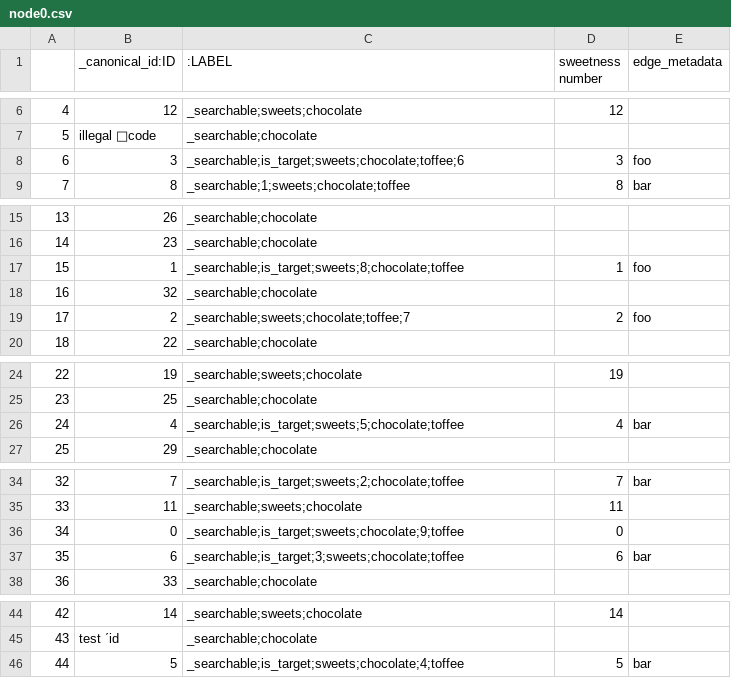
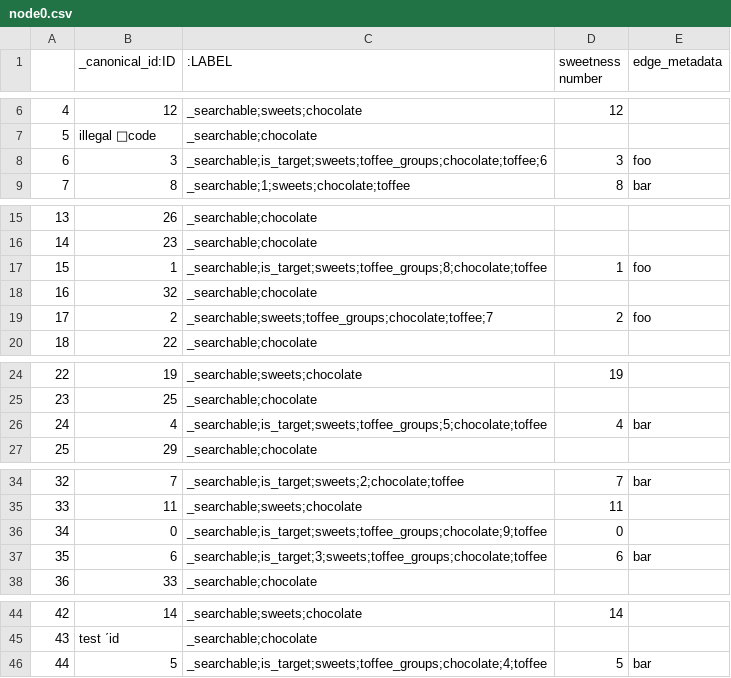
Before and after one commit to shermanelee92/hadoop-spark-hive, a CSV file: dags/finnet_py3_notebooks/debug/node0.csv, drawn as a sheet; only a part is shown, gaps mark what is left out.

Commit message:
feat: generate pair-wise edges from node list given grouping criteria

```diff
--- a/dags/finnet_py3_notebooks/debug/node0.csv
+++ b/dags/finnet_py3_notebooks/debug/node0.csv
@@ -7,3 +7,3 @@
 5,illegal ΁code,_searchable;chocolate,,
-6,3,_searchable;is_target;sweets;chocolate;toffee;6,3,foo
+6,3,_searchable;is_target;sweets;toffee_groups;chocolate;toffee;6,3,foo
 7,8,_searchable;1;sweets;chocolate;toffee,8,bar
@@ -16,5 +16,5 @@
 14,23,_searchable;chocolate,,
-15,1,_searchable;is_target;sweets;8;chocolate;toffee,1,foo
+15,1,_searchable;is_target;sweets;toffee_groups;8;chocolate;toffee,1,foo
 16,32,_searchable;chocolate,,
-17,2,_searchable;sweets;chocolate;toffee;7,2,foo
+17,2,_searchable;sweets;toffee_groups;chocolate;toffee;7,2,foo
 18,22,_searchable;chocolate,,
@@ -25,3 +25,3 @@
 23,25,_searchable;chocolate,,
-24,4,_searchable;is_target;sweets;5;chocolate;toffee,4,bar
+24,4,_searchable;is_target;sweets;toffee_groups;5;chocolate;toffee,4,bar
 25,29,_searchable;chocolate,,
@@ -35,4 +35,4 @@
 33,11,_searchable;sweets;chocolate,11,
-34,0,_searchable;is_target;sweets;chocolate;9;toffee,0,
-35,6,_searchable;is_target;3;sweets;chocolate;toffee,6,bar
+34,0,_searchable;is_target;sweets;toffee_groups;chocolate;9;toffee,0,
+35,6,_searchable;is_target;3;sweets;toffee_groups;chocolate;toffee,6,bar
 36,33,_searchable;chocolate,,
@@ -45,2 +45,2 @@
 43,test ΄id,_searchable;chocolate,,
-44,5,_searchable;is_target;sweets;chocolate;4;toffee,5,bar
+44,5,_searchable;is_target;sweets;toffee_groups;chocolate;4;toffee,5,bar
```
Also changed, not shown: 6 other files.
